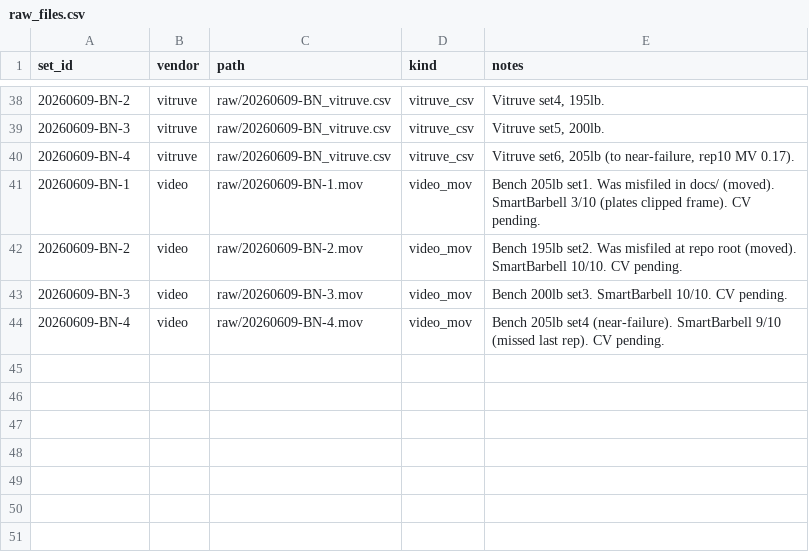
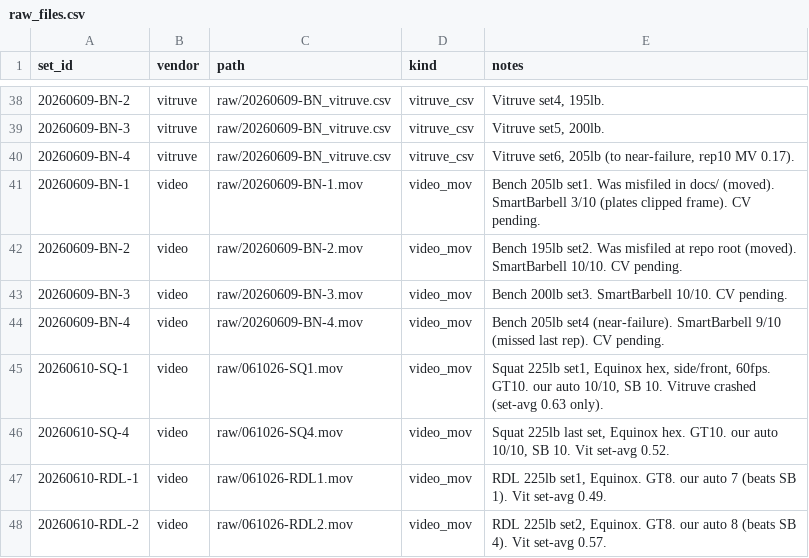
Before and after one commit to jimartter-git/vbt, a CSV file: dataset/raw_files.csv, drawn as a sheet; only a part is shown, gaps mark what is left out; the diff names each change by its address in the sheet, - before the commit and + after, or states it on an @@ line.

```diff
--- a/dataset/raw_files.csv
+++ b/dataset/raw_files.csv
+row 45: 20260610-SQ-1 | video | raw/061026-SQ1.mov | video_mov | Squat 225lb set1, Equinox hex, side/front, 60fps. GT10. our auto 10/10, SB 10. Vitruve crashed (set-avg 0.63 only).
+row 46: 20260610-SQ-4 | video | raw/061026-SQ4.mov | video_mov | Squat 225lb last set, Equinox hex. GT10. our auto 10/10, SB 10. Vit set-avg 0.52.
+row 47: 20260610-RDL-1 | video | raw/061026-RDL1.mov | video_mov | RDL 225lb set1, Equinox. GT8. our auto 7 (beats SB 1). Vit set-avg 0.49.
+row 48: 20260610-RDL-2 | video | raw/061026-RDL2.mov | video_mov | RDL 225lb set2, Equinox. GT8. our auto 8 (beats SB 4). Vit set-avg 0.57.
```
Also changed, not shown: dataset/rep_metrics.csv, dataset/sets.csv, 2 other files.
